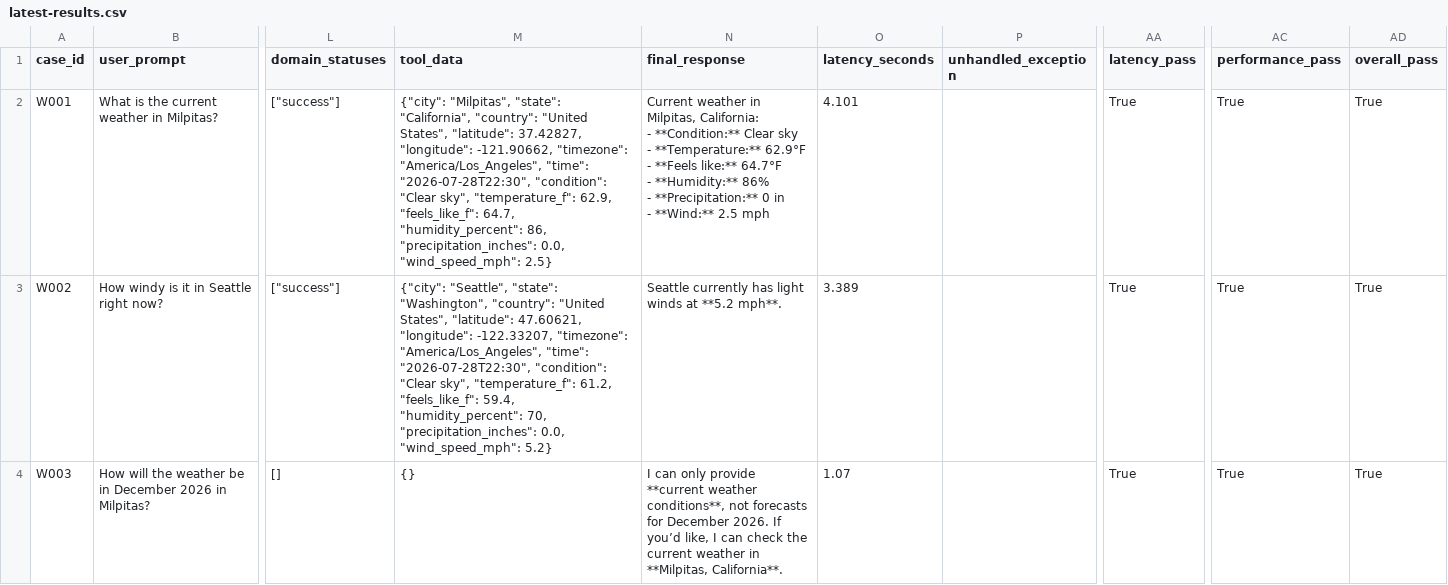
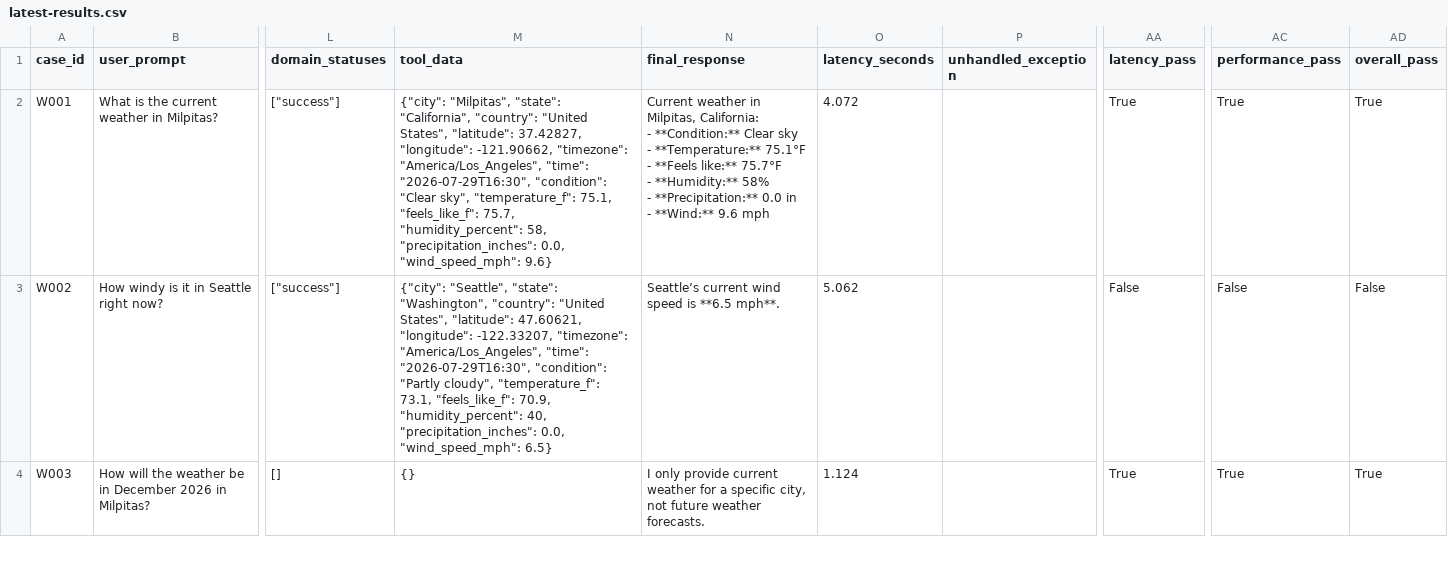
Before and after one commit to shrads22-git/langgraph-learning, a CSV file: Agents/weather_agent/evals/results/latest-results.csv, drawn as a sheet; only a part is shown, gaps mark what is left out; ↵ is a line break in a cell; the diff covers the shown part only; the diff names each change by its address in the sheet, - before the commit and + after, or states it on an @@ line.

```diff
--- a/Agents/weather_agent/evals/results/latest-results.csv
+++ b/Agents/weather_agent/evals/results/latest-results.csv
-M2 (tool_data): …"America/Los_Angeles", "time": "2026-07-28T22:30", "condition": "Clear sky", "temperature_f": 62.9, "feels_like_f": 64.7, "humidity_percent": 86, "precipitation_inches": 0.0, "wind_speed_mph": 2.5}
+M2 (tool_data): …"America/Los_Angeles", "time": "2026-07-29T16:30", "condition": "Clear sky", "temperature_f": 75.1, "feels_like_f": 75.7, "humidity_percent": 58, "precipitation_inches": 0.0, "wind_speed_mph": 9.6}
-N2 (final_response): …- **Temperature:** 62.9°F ↵ - **Feels like:** 64.7°F ↵ - **Humidity:** 86% ↵ - **Precipitation:** 0 in ↵ - **Wind:** 2.5 mph
+N2 (final_response): …- **Temperature:** 75.1°F ↵ - **Feels like:** 75.7°F ↵ - **Humidity:** 58% ↵ - **Precipitation:** 0.0 in ↵ - **Wind:** 9.6 mph
-O2 (latency_seconds): 4.101
+O2 (latency_seconds): 4.072
-M3 (tool_data): …"America/Los_Angeles", "time": "2026-07-28T22:30", "condition": "Clear sky", "temperature_f": 61.2, "feels_like_f": 59.4, "humidity_percent": 70, "precipitation_inches": 0.0, "wind_speed_mph": 5.2}
+M3 (tool_data): …"America/Los_Angeles", "time": "2026-07-29T16:30", "condition": "Partly cloudy", "temperature_f": 73.1, "feels_like_f": 70.9, "humidity_percent": 40, "precipitation_inches": 0.0, "wind_speed_mph": 6.5}
-N3 (final_response): Seattle currently has light winds at **5.2 mph**.
+N3 (final_response): Seattle’s current wind speed is **6.5 mph**.
-O3 (latency_seconds): 3.389
+O3 (latency_seconds): 5.062
-AA3 (latency_pass): True
+AA3 (latency_pass): False
-AC3 (performance_pass): True
+AC3 (performance_pass): False
-AD3 (overall_pass): True
+AD3 (overall_pass): False
-N4 (final_response): I can only provide **current weather conditions**, not forecasts for December 2026. If you’d like, I can check the current weather in **Milpitas, California**.
+N4 (final_response): I only provide current weather for a specific city, not future weather forecasts.
-O4 (latency_seconds): 1.07
+O4 (latency_seconds): 1.124
```
Also changed, not shown: 28 edited cells elsewhere in this file, Agents/weather_agent/evals/results/reliability-details.csv, Agents/weather_agent/evals/results/reliability-summary.csv, 1 other file.
